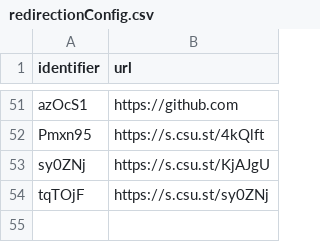
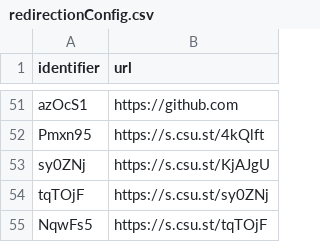
Before and after one commit to Anthony-Hoo/hugeURLer, a CSV file: redirectionConfig.csv, drawn as a sheet; only a part is shown, gaps mark what is left out.

Commit message:
Add URLs: [https://s.csu.st/tqTOjF]

```diff
--- a/redirectionConfig.csv
+++ b/redirectionConfig.csv
@@ -54 +54,2 @@ sy0ZNj,https://s.csu.st/KjAJgU
 tqTOjF,https://s.csu.st/sy0ZNj
+NqwFs5,https://s.csu.st/tqTOjF
```
